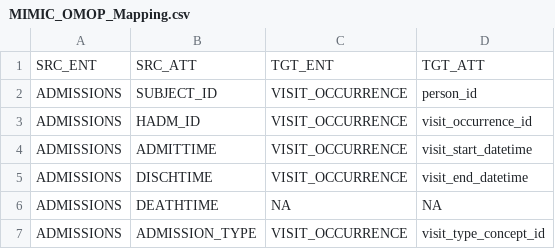
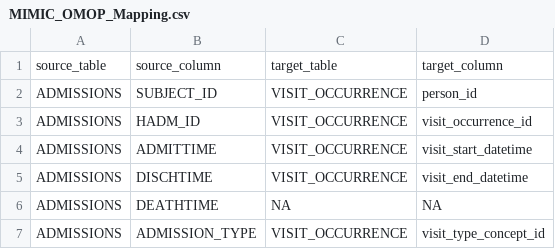
Before and after one commit to knowledge-fusion/LLMatch, a CSV file: dataset/MIMIC_OMOP_Mapping.csv, drawn as a sheet; only a part is shown.

```diff
--- a/dataset/MIMIC_OMOP_Mapping.csv
+++ b/dataset/MIMIC_OMOP_Mapping.csv
@@ -1,2 +1,2 @@
-SRC_ENT,SRC_ATT,TGT_ENT,TGT_ATT
+source_table,source_column,target_table,target_column
 ADMISSIONS,SUBJECT_ID,VISIT_OCCURRENCE,person_id
```
Also changed, not shown: 7 other files.
